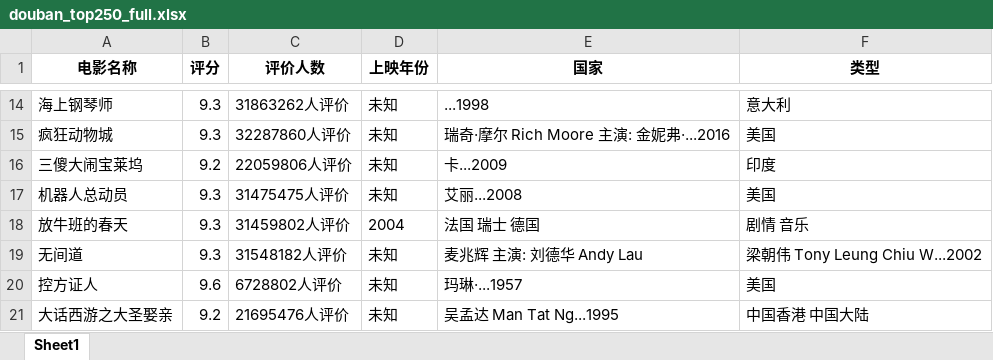
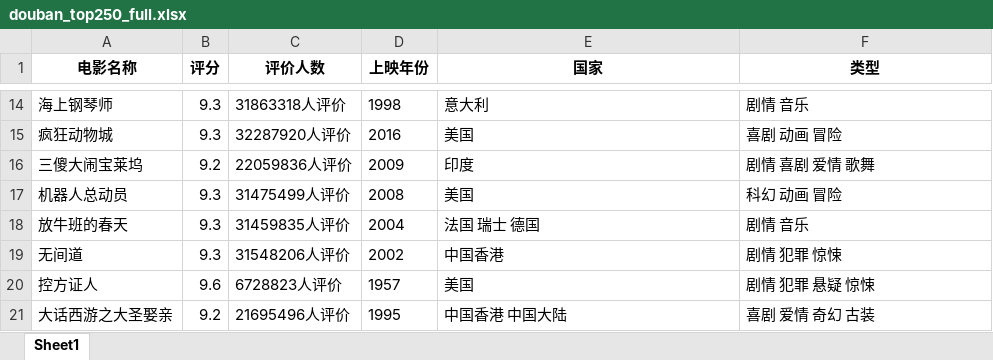
Before and after one commit to wanshuangping/wsp-python-practice, an Excel workbook: data/douban_top250_full.xlsx, sheet Sheet1, drawn as a sheet; only a part is shown, gaps mark what is left out; values as stored, in another font and other column widths than the file's, no borders; the diff covers the shown part only; the diff names each change by its address in the sheet, - before the commit and + after, or states it on an @@ line.

```diff
--- a/data/douban_top250_full.xlsx (sheet Sheet1)
+++ b/data/douban_top250_full.xlsx (sheet Sheet1)
-C14 (评价人数): 31863262人评价
+C14 (评价人数): 31863318人评价
-D14 (上映年份): 未知
+D14 (上映年份): 1998
-E14 (国家): ...1998
+E14 (国家): 意大利
-F14 (类型): 意大利
+F14 (类型): 剧情 音乐
-C15 (评价人数): 32287860人评价
+C15 (评价人数): 32287920人评价
-D15 (上映年份): 未知
+D15 (上映年份): 2016
-E15 (国家): 瑞奇·摩尔 Rich Moore 主演: 金妮弗·...2016
+E15 (国家): 美国
-F15 (类型): 美国
+F15 (类型): 喜剧 动画 冒险
-C16 (评价人数): 22059806人评价
+C16 (评价人数): 22059836人评价
-D16 (上映年份): 未知
+D16 (上映年份): 2009
-E16 (国家): 卡...2009
+E16 (国家): 印度
-F16 (类型): 印度
+F16 (类型): 剧情 喜剧 爱情 歌舞
-C17 (评价人数): 31475475人评价
+C17 (评价人数): 31475499人评价
-D17 (上映年份): 未知
+D17 (上映年份): 2008
-E17 (国家): 艾丽...2008
+E17 (国家): 美国
-F17 (类型): 美国
+F17 (类型): 科幻 动画 冒险
-C18 (评价人数): 31459802人评价
+C18 (评价人数): 31459835人评价
-C19 (评价人数): 31548182人评价
+C19 (评价人数): 31548206人评价
-D19 (上映年份): 未知
+D19 (上映年份): 2002
-E19 (国家): 麦兆辉 主演: 刘德华 Andy Lau
+E19 (国家): 中国香港
-F19 (类型): 梁朝伟 Tony Leung Chiu W...2002
+F19 (类型): 剧情 犯罪 惊悚
-C20 (评价人数): 6728802人评价
+C20 (评价人数): 6728823人评价
-D20 (上映年份): 未知
+D20 (上映年份): 1957
-E20 (国家): 玛琳·...1957
+E20 (国家): 美国
-F20 (类型): 美国
+F20 (类型): 剧情 犯罪 悬疑 惊悚
-C21 (评价人数): 21695476人评价
+C21 (评价人数): 21695496人评价
-D21 (上映年份): 未知
+D21 (上映年份): 1995
-E21 (国家): 吴孟达 Man Tat Ng...1995
+E21 (国家): 中国香港 中国大陆
-F21 (类型): 中国香港 中国大陆
+F21 (类型): 喜剧 爱情 奇幻 古装
```
Also changed, not shown: 762 edited cells elsewhere in this sheet, 2 other files.
